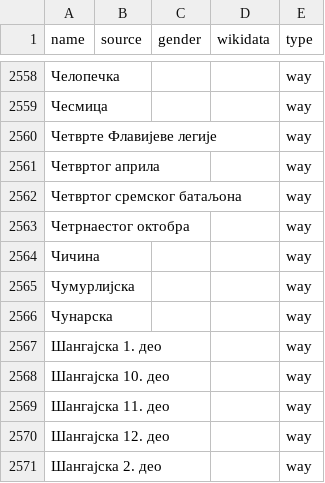
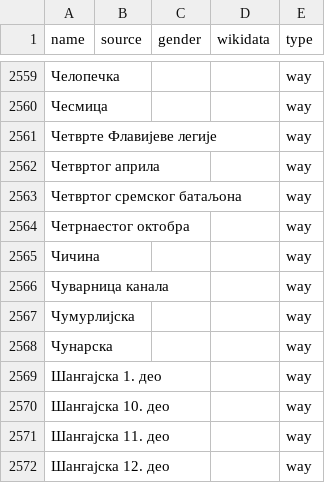
Before and after one commit to EqualStreetNames/equalstreetnames-belgrade, a CSV file: data/other.csv, drawn as a sheet; only a part is shown, gaps mark what is left out; the shorter side is filled out with more unchanged rows; the diff covers the shown part only.

```diff
--- a/data/other.csv
+++ b/data/other.csv
@@ -2564,2 +2565,3 @@ name,source,gender,wikidata,type
 Чичина,,,,way
+"Чуварница канала",,,,way
 Чумурлијска,,,,way
```
Also changed, not shown: 3 added rows and 2 removed rows elsewhere in this file, data/gender.csv, 4 other files.
